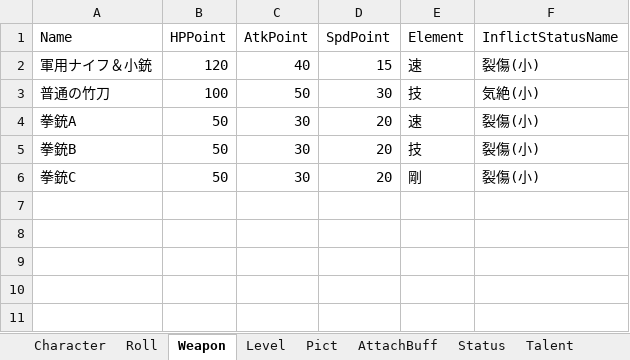
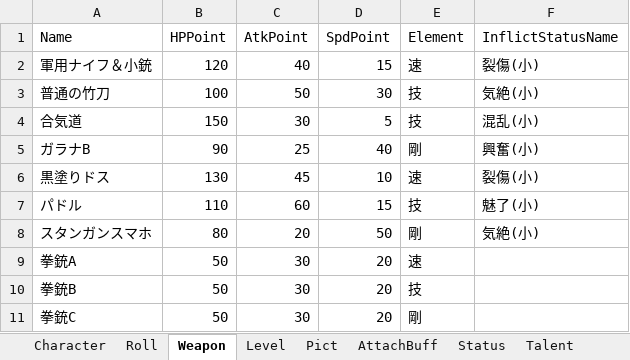
Before and after one commit to player00013/SBG_Obsidian, an Excel workbook: 00_SBG/07_ライブラリ/外部資料/sample_Ver.0.20.xlsx, sheet Weapon, drawn as a sheet; values as stored, in another font and other column widths than the file's, no borders; table styles not drawn; addresses are those after the commit; the diff names each change by its address in the sheet, - before the commit and + after, or states it on an @@ line.

```diff
--- a/00_SBG/07_ライブラリ/外部資料/sample_Ver.0.20.xlsx (sheet Weapon)
+++ b/00_SBG/07_ライブラリ/外部資料/sample_Ver.0.20.xlsx (sheet Weapon)
+row 4: 合気道 | 150 | 30 | 5 | 技 | 混乱(小)
+row 5: ガラナB | 90 | 25 | 40 | 剛 | 興奮(小)
+row 6: 黒塗りドス | 130 | 45 | 10 | 速 | 裂傷(小)
+row 7: パドル | 110 | 60 | 15 | 技 | 魅了(小)
+row 8: スタンガンスマホ | 80 | 20 | 50 | 剛 | 気絶(小)
-F9:F11 (InflictStatusName): 裂傷(小)
+F9:F11 (InflictStatusName): (empty)
```
Also changed, not shown: sheet Buff, sheet Character, sheet Talent, sheet Skill, sheet Pict, sheet InflictStatusEffect, 1 more sheet, 3 other files.
